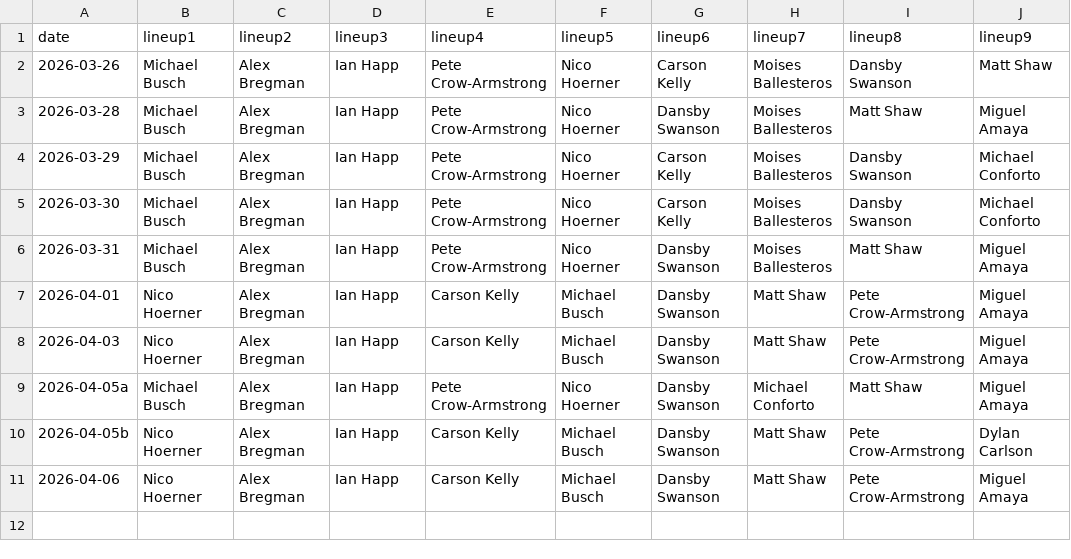
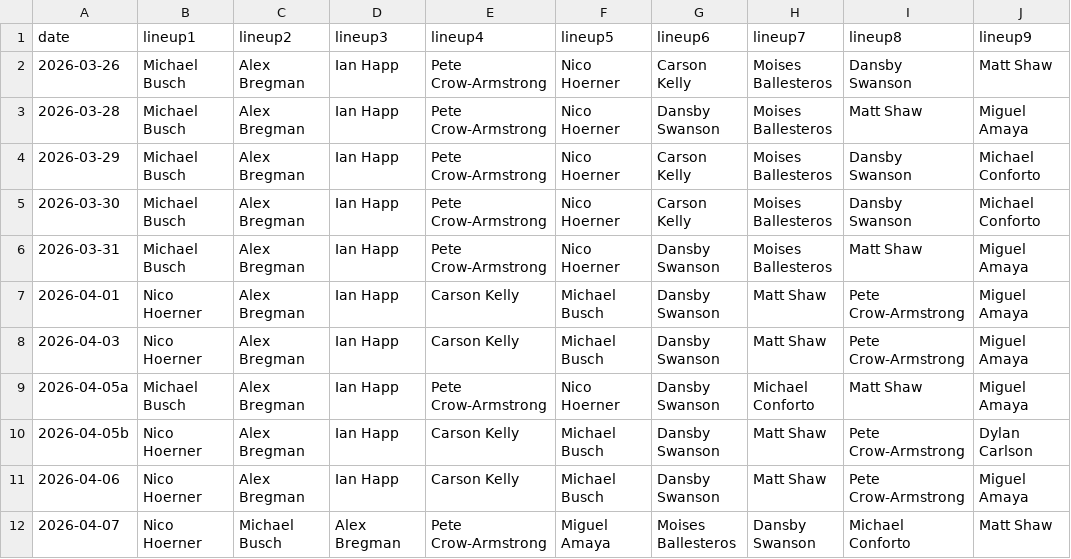
Before and after one commit to fantasy-toolz/batting-order, a CSV file: data/2026/CHC.csv, drawn as a sheet.

```diff
--- a/data/2026/CHC.csv
+++ b/data/2026/CHC.csv
@@ -11 +11,2 @@ date,lineup1,lineup2,lineup3,lineup4,lineup5,lineup6,lineup7,lineup8,lineup9,
 2026-04-06, Nico Hoerner, Alex Bregman, Ian Happ, Carson Kelly, Michael Busch, Dansby Swanson, Matt Shaw, Pete Crow-Armstrong, Miguel Amaya,
+2026-04-07, Nico Hoerner, Michael Busch, Alex Bregman, Pete Crow-Armstrong, Miguel Amaya, Moises Ballesteros, Dansby Swanson, Michael Conforto, Matt Shaw,
```
Also changed, not shown: data/2026/AZ.csv, data/2026/SD.csv, 31 other files.
